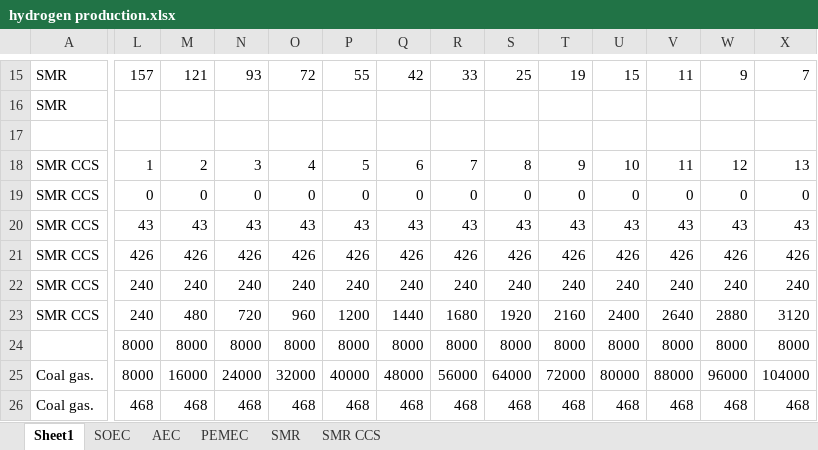
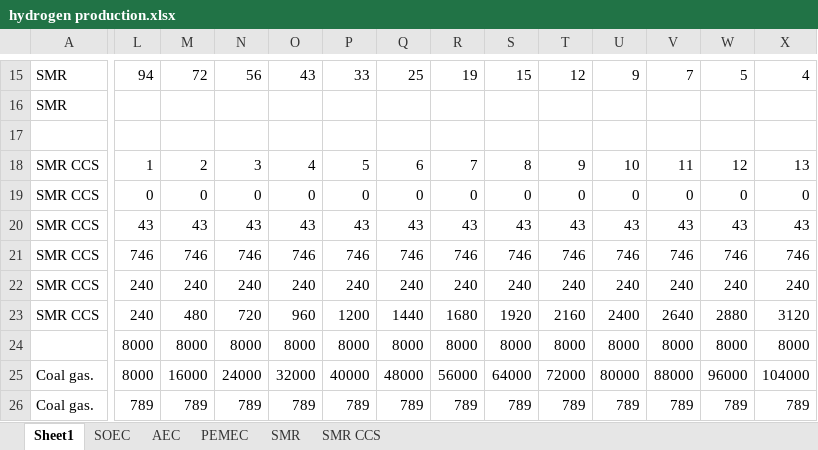
Before and after one commit to FrederikFertin/h2_system_dynamics, an Excel workbook: model_considerations/hydrogen production.xlsx, sheet Sheet1, drawn as a sheet; only a part is shown, gaps mark what is left out; values as stored, in another font and other column widths than the file's, no borders; removed rows and columns are numbered as before the commit, all else as after; rows hold the shown columns only; the diff covers the shown part only; the diff names each change by its address in the sheet, - before the commit and + after, or states it on an @@ line.

Commit message:
created new switch model

```diff
--- a/model_considerations/hydrogen production.xlsx (sheet Sheet1)
+++ b/model_considerations/hydrogen production.xlsx (sheet Sheet1)
-L15: 157
+L15: 94
-M15: 121
+M15: 72
-N15: 93
+N15: 56
-O15: 72
+O15: 43
-P15: 55
+P15: 33
-Q15: 42
+Q15: 25
-R15: 33
+R15: 19
-S15: 25
+S15: 15
-T15: 19
+T15: 12
-U15: 15
+U15: 9
-V15: 11
+V15: 7
-W15: 9
+W15: 5
-X15: 7
+X15: 4
-row 21: SMR CCS | 426 | 426 | 426 | 426 | 426 | 426 | 426 | 426 | 426 | 426 | 426 | 426 | 426
+row 21: SMR CCS | 746 | 746 | 746 | 746 | 746 | 746 | 746 | 746 | 746 | 746 | 746 | 746 | 746
-row 26: Coal gas. | 468 | 468 | 468 | 468 | 468 | 468 | 468 | 468 | 468 | 468 | 468 | 468 | 468
+row 26: Coal gas. | 789 | 789 | 789 | 789 | 789 | 789 | 789 | 789 | 789 | 789 | 789 | 789 | 789
```
Also changed, not shown: 11 added rows, 11 removed rows and 44 edited cells elsewhere in this sheet, formulas that keep their value, data/biomass_prices.xlsx, data/marine_fuel_costs_and_emissions.xlsx, 24 other files.
